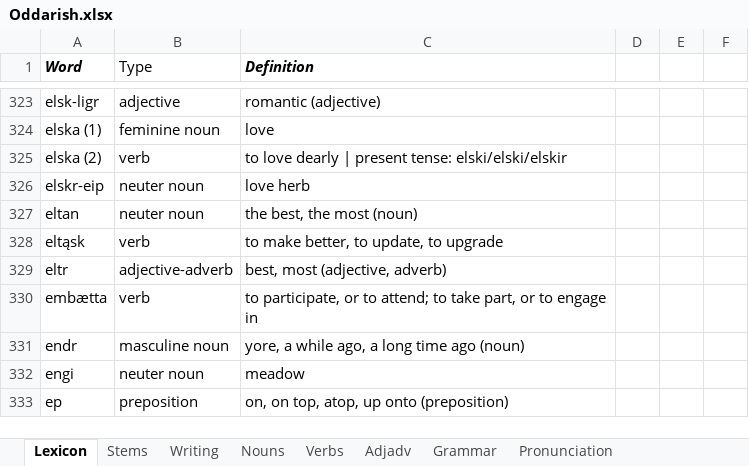
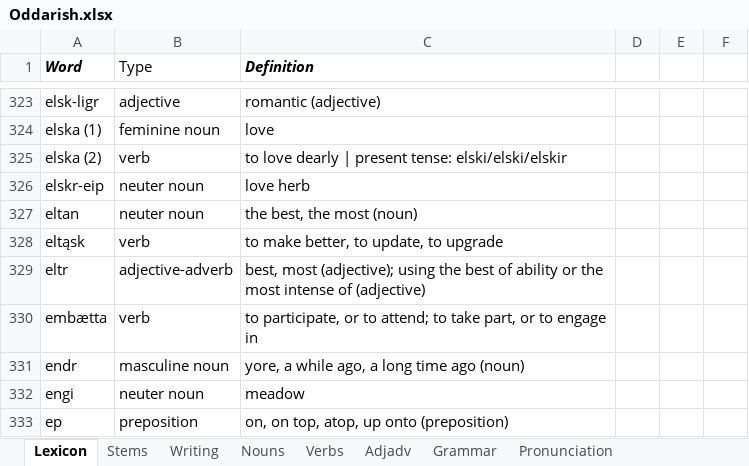
Before and after one commit to Oneo64/Aldraheimr, an Excel workbook: Literature/Languages/Oddarish.xlsx, sheet Lexicon, drawn as a sheet; only a part is shown, gaps mark what is left out; values as stored, in another font and other column widths than the file's, no borders; charts and pictures and table styles not drawn; the diff names each change by its address in the sheet, - before the commit and + after, or states it on an @@ line.

Commit message:
Update Oddarish.xlsx

```diff
--- a/Literature/Languages/Oddarish.xlsx (sheet Lexicon)
+++ b/Literature/Languages/Oddarish.xlsx (sheet Lexicon)
-C329 (Definition): best, most (adjective, adverb)
+C329 (Definition): best, most (adjective); using the best of ability or the most intense of (adjective)
```
